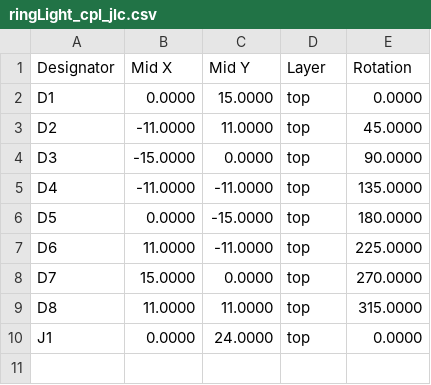
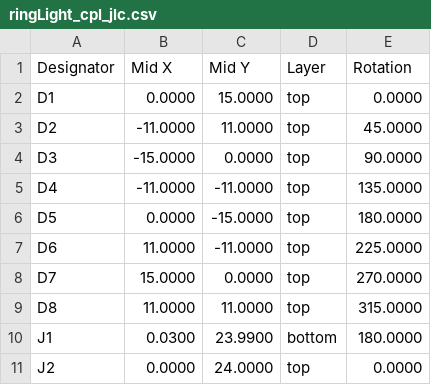
Before and after one commit to opulo-inc/lumenpnp, a CSV file: pnp/pcb/ringLight/export/ringLight_cpl_jlc.csv, drawn as a sheet.

```diff
--- a/pnp/pcb/ringLight/export/ringLight_cpl_jlc.csv
+++ b/pnp/pcb/ringLight/export/ringLight_cpl_jlc.csv
@@ -9,2 +9,3 @@ Designator,Mid X,Mid Y,Layer,Rotation
 "D8",11.0000,11.0000,top,315.0000
-"J1",0.0000,24.0000,top,0.0000
+"J1",0.0300,23.9900,bottom,180.0000
+"J2",0.0000,24.0000,top,0.0000
```
Also changed, not shown: pnp/pcb/ringLight/export/gerbers/ringLight-top_pos.csv, pnp/pcb/ringLight/export/ringLight-bom.csv, 39 other files.
